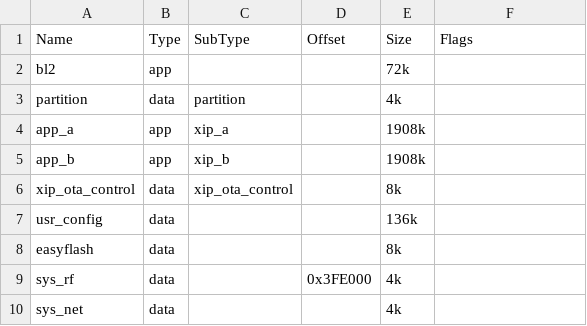
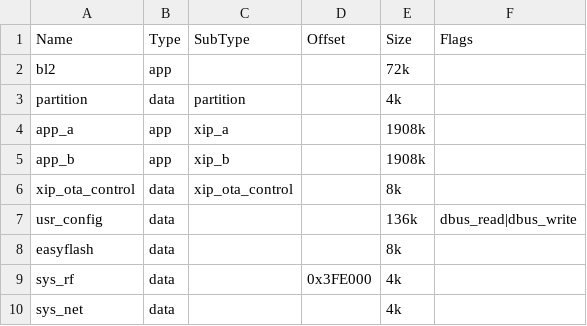
Before and after one commit to bekencorp/bk_idk, a CSV file: projects/security/ns_xip/config/bk7236n/partitions.csv, drawn as a sheet.

Commit message:
[CI] [101548]  <platform> <fix> enable usr_config DBUS access

```diff
--- a/projects/security/ns_xip/config/bk7236n/partitions.csv
+++ b/projects/security/ns_xip/config/bk7236n/partitions.csv
@@ -6,3 +6,3 @@ app_b,app,xip_b,,1908k,
 xip_ota_control,data,xip_ota_control,,8k,
-usr_config,data,,,136k,
+usr_config,data,,,136k,dbus_read|dbus_write
 easyflash,data,,,8k,
```
